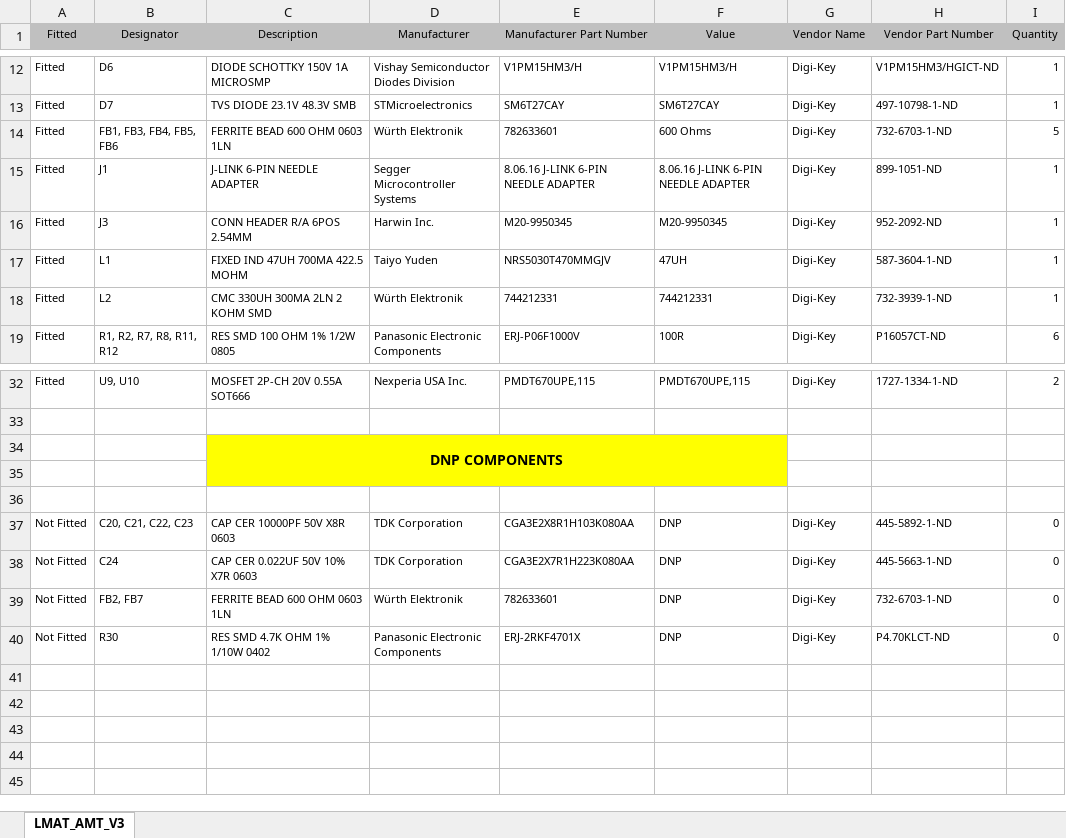
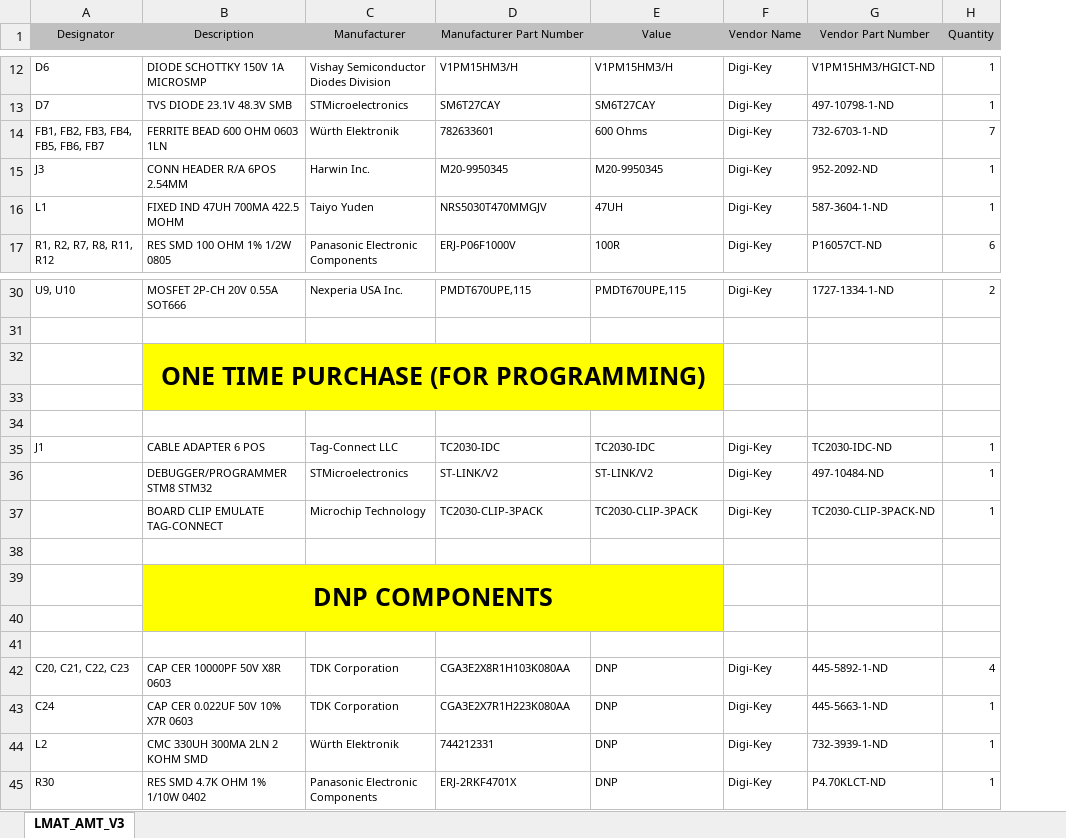
Before and after one commit to aravinth41/AMT, an Excel workbook: AMT HALL EFFECT/04_Project Outputs/Rev 3/05_BOM/LMAT_AMT_V3.xlsx, sheet LMAT_AMT_V3, drawn as a sheet; only a part is shown, gaps mark what is left out; values as stored, in another font and other column widths than the file's, no borders; removed rows and columns are numbered as before the commit, all else as after; the diff names each change by its address in the sheet, - before the commit and + after, or states it on an @@ line.

Commit message:
Step file, PDF and BOM of AMT project.
Added step file and BOM for AMT project (added one time purchase components).

```diff
--- a/AMT HALL EFFECT/04_Project Outputs/Rev 3/05_BOM/LMAT_AMT_V3.xlsx (sheet LMAT_AMT_V3)
+++ b/AMT HALL EFFECT/04_Project Outputs/Rev 3/05_BOM/LMAT_AMT_V3.xlsx (sheet LMAT_AMT_V3)
-column A (Fitted), rows 12-14: all Fitted; rows 16-17: Fitted | Fitted; row 19: Fitted; rows 32-38: Fitted |  |  |  |  | Not Fitted | Not Fitted; row 40: Not Fitted
-A14 (Designator): FB1, FB3, FB4, FB5, FB6
+A14 (Designator): FB1, FB2, FB3, FB4, FB5, FB6, FB7
-H14 (Quantity): 5
+H14 (Quantity): 7
-row 15: Fitted | J1 | J-LINK 6-PIN NEEDLE ADAPTER | Segger Microcontroller Systems | 8.06.16 J-LINK 6-PIN NEEDLE ADAPTER | 8.06.16 J-LINK 6-PIN NEEDLE ADAPTER | Digi-Key | 899-1051-ND | 1
-row 18: Fitted | L2 | CMC 330UH 300MA 2LN 2 KOHM SMD | Würth Elektronik | 744212331 | 744212331 | Digi-Key | 732-3939-1-ND | 1
+row 32:  | ONE TIME PURCHASE (FOR PROGRAMMING)
+row 33: (empty)
+row 34: (empty)
+row 35: J1 | CABLE ADAPTER 6 POS | Tag-Connect LLC | TC2030-IDC | TC2030-IDC | Digi-Key | TC2030-IDC-ND | 1
+row 36:  | DEBUGGER/PROGRAMMER STM8 STM32 | STMicroelectronics | ST-LINK/V2 | ST-LINK/V2 | Digi-Key | 497-10484-ND | 1
+row 37:  | BOARD CLIP EMULATE TAG-CONNECT | Microchip Technology | TC2030-CLIP-3PACK | TC2030-CLIP-3PACK | Digi-Key | TC2030-CLIP-3PACK-ND | 1
+row 38: (empty)
@@ B39 text size: larger @@
-H42 (Quantity): 0
+H42 (Quantity): 4
-H43 (Quantity): 0
+H43 (Quantity): 1
-row 39: Not Fitted | FB2, FB7 | FERRITE BEAD 600 OHM 0603 1LN | Würth Elektronik | 782633601 | DNP | Digi-Key | 732-6703-1-ND | 0
+row 44: L2 | CMC 330UH 300MA 2LN 2 KOHM SMD | Würth Elektronik | 744212331 | DNP | Digi-Key | 732-3939-1-ND | 1
-H45 (Quantity): 0
+H45 (Quantity): 1
```
Also changed, not shown: 2 other files.
